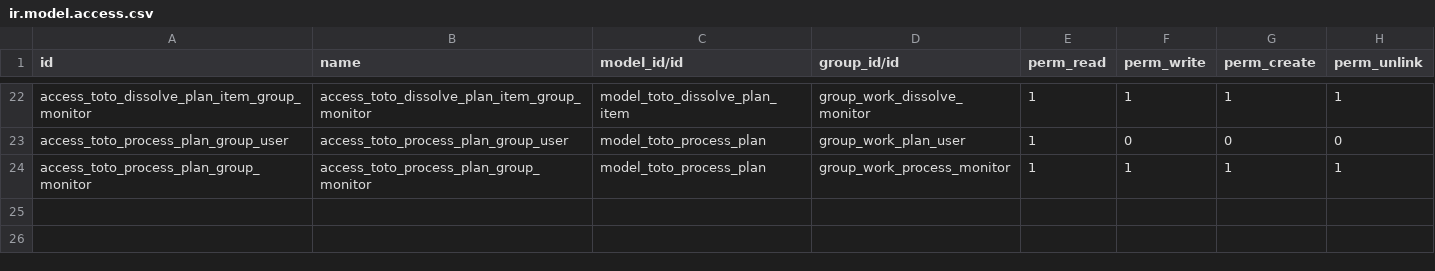
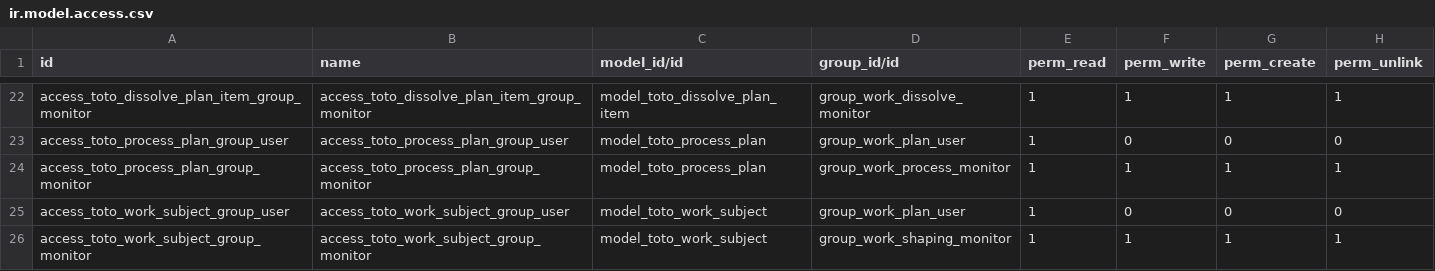
Before and after one commit to samuguying/toto_work, a CSV file: work_plan/security/ir.model.access.csv, drawn as a sheet; only a part is shown, gaps mark what is left out.

```diff
--- a/work_plan/security/ir.model.access.csv
+++ b/work_plan/security/ir.model.access.csv
@@ -24 +24,3 @@ access_toto_process_plan_group_user,access_toto_process_plan_group_user,model_to
 access_toto_process_plan_group_monitor,access_toto_process_plan_group_monitor,model_toto_process_plan,group_work_process_monitor,1,1,1,1
+access_toto_work_subject_group_user,access_toto_work_subject_group_user,model_toto_work_subject,group_work_plan_user,1,0,0,0
+access_toto_work_subject_group_monitor,access_toto_work_subject_group_monitor,model_toto_work_subject,group_work_shaping_monitor,1,1,1,1
```
Also changed, not shown: 11 other files.
